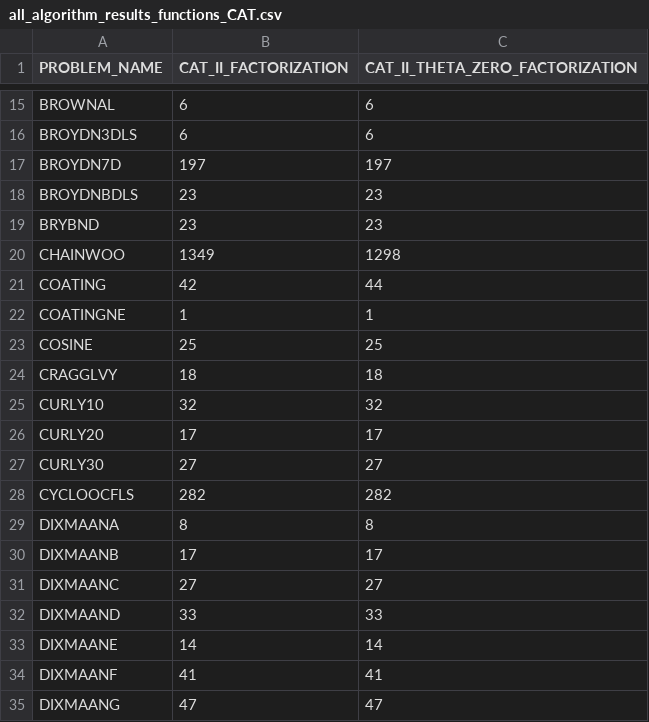
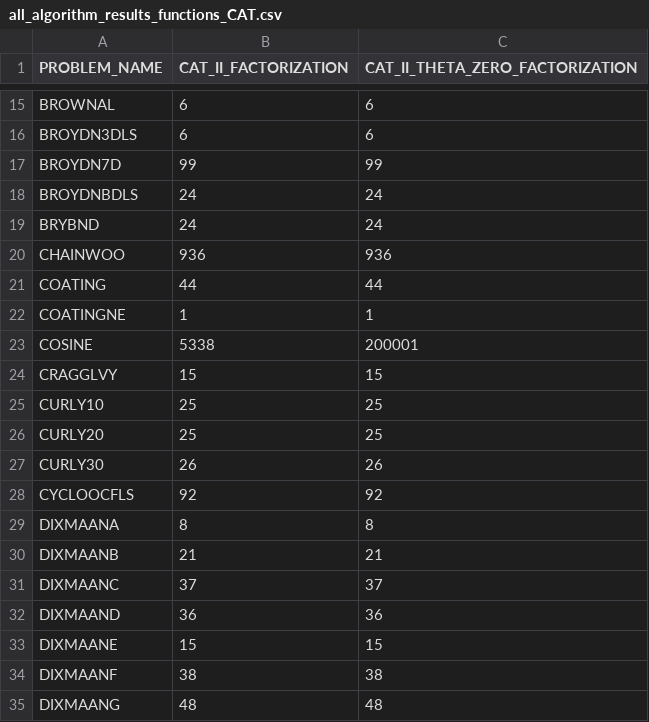
Before and after one commit to fadihamad94/CATrustRegionMethod.jl, a CSV file: results/cutest/all_algorithm_results_functions_CAT.csv, drawn as a sheet; only a part is shown, gaps mark what is left out; the diff covers the shown part only.

```diff
--- a/results/cutest/all_algorithm_results_functions_CAT.csv
+++ b/results/cutest/all_algorithm_results_functions_CAT.csv
@@ -16,20 +16,20 @@ BROWNAL,6,6
 BROYDN3DLS,6,6
-BROYDN7D,197,197
-BROYDNBDLS,23,23
-BRYBND,23,23
-CHAINWOO,1349,1298
-COATING,42,44
+BROYDN7D,99,99
+BROYDNBDLS,24,24
+BRYBND,24,24
+CHAINWOO,936,936
+COATING,44,44
 COATINGNE,1,1
-COSINE,25,25
-CRAGGLVY,18,18
-CURLY10,32,32
-CURLY20,17,17
-CURLY30,27,27
-CYCLOOCFLS,282,282
+COSINE,5338,200001
+CRAGGLVY,15,15
+CURLY10,25,25
+CURLY20,25,25
+CURLY30,26,26
+CYCLOOCFLS,92,92
 DIXMAANA,8,8
-DIXMAANB,17,17
-DIXMAANC,27,27
-DIXMAAND,33,33
-DIXMAANE,14,14
-DIXMAANF,41,41
-DIXMAANG,47,47
+DIXMAANB,21,21
+DIXMAANC,37,37
+DIXMAAND,36,36
+DIXMAANE,15,15
+DIXMAANF,38,38
+DIXMAANG,48,48
```
Also changed, not shown: 102 edited cells elsewhere in this file, results/cutest/CAT_II_THETA_ZERO/table_cutest_CAT_II_THETA_ZERO.csv, results/cutest/all_algorithm_results_factorization.csv, 7 other files.
